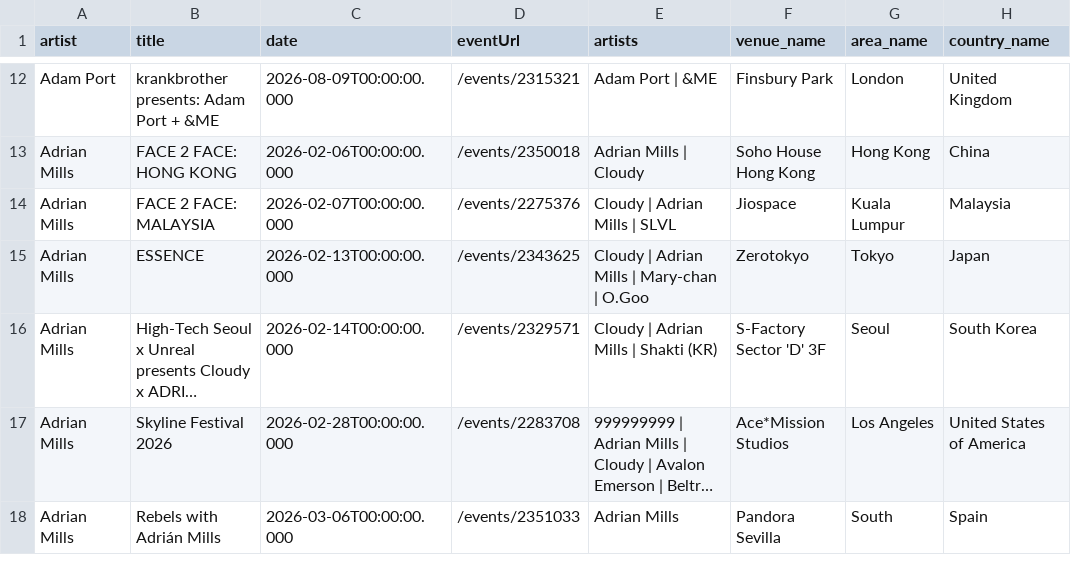
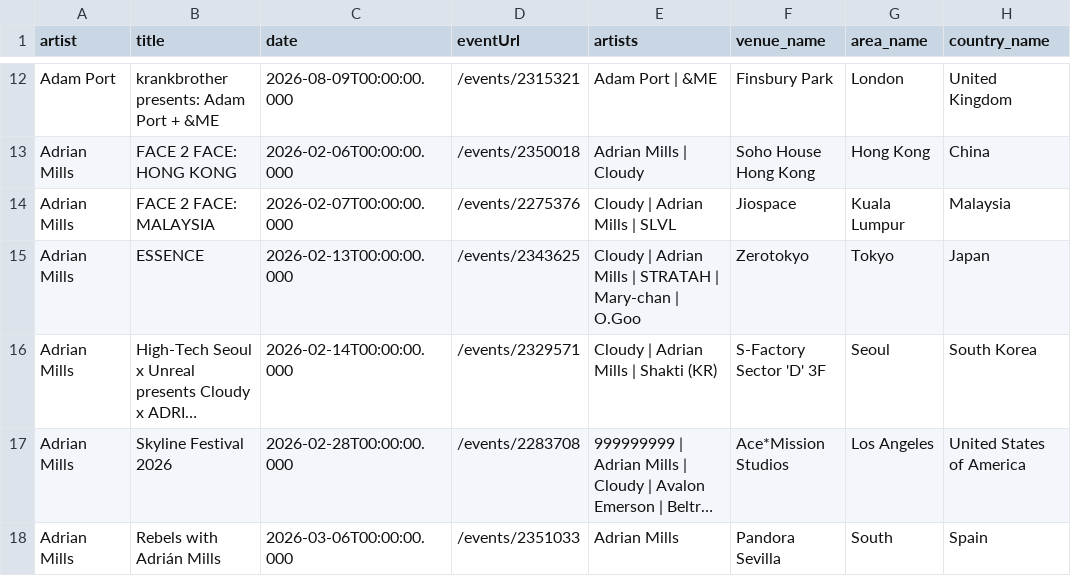
Before and after one commit to jankunnen-96/RA, a CSV file: events.csv, drawn as a sheet; only a part is shown, gaps mark what is left out; long unchanged cells end in …; the diff covers the shown part only; the diff names each change by its address in the sheet, - before the commit and + after, or states it on an @@ line.

```diff
--- a/events.csv
+++ b/events.csv
-E15 (artists): …Mills | Mary-chan |…
+E15 (artists): …Mills | STRATAH | Mary-chan |…
```
Also changed, not shown: 12 added rows, 1 removed row and 27 edited cells elsewhere in this file.
